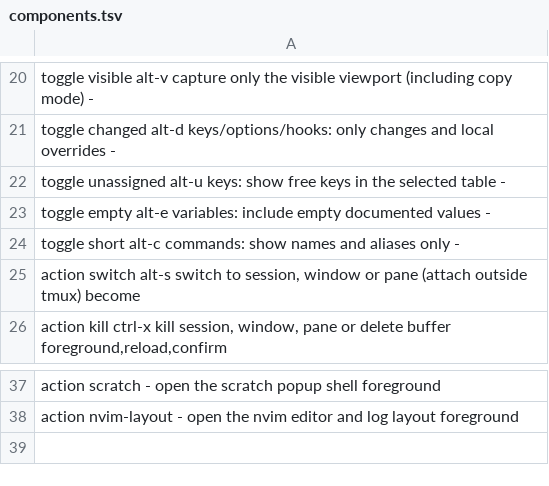
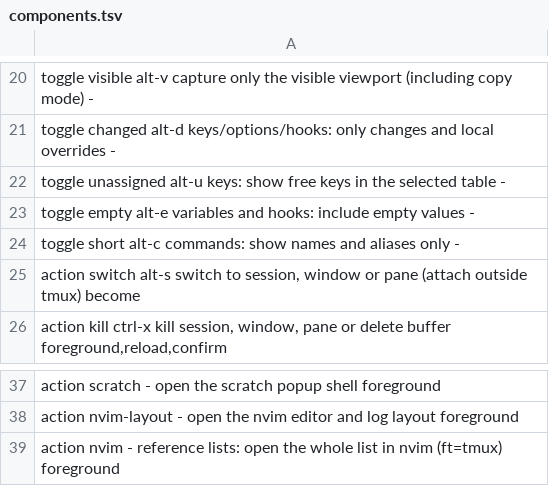
Before and after one commit to njhoffman/fzx, a TSV file: modules/tmux/components.tsv, drawn as a sheet; only a part is shown, gaps mark what is left out.

```diff
--- a/modules/tmux/components.tsv
+++ b/modules/tmux/components.tsv
@@ -22,3 +22,3 @@ toggle  changed  alt-d  keys/options/hooks: only changes and local overrides
 toggle  unassigned  alt-u  keys: show free keys in the selected table           -
-toggle  empty    alt-e  variables: include empty documented values             -
+toggle  empty    alt-e  variables and hooks: include empty values               -
 toggle  short    alt-c  commands: show names and aliases only                   -
@@ -38 +38,2 @@ action  scratch       -  open the scratch popup shell                          f
 action  nvim-layout   -  open the nvim editor and log layout                     foreground
+action  nvim          -  reference lists: open the whole list in nvim (ft=tmux)   foreground
```
Also changed, not shown: 7 other files.
